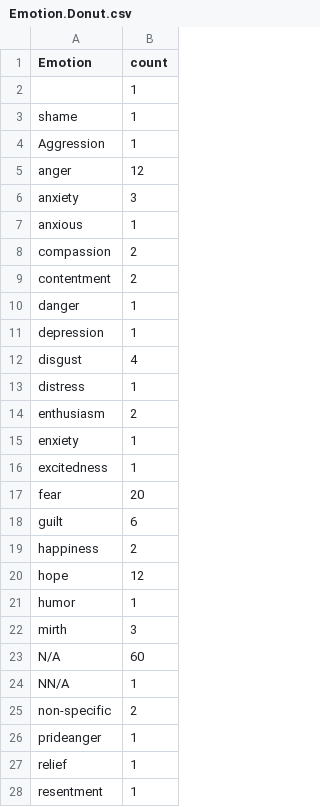
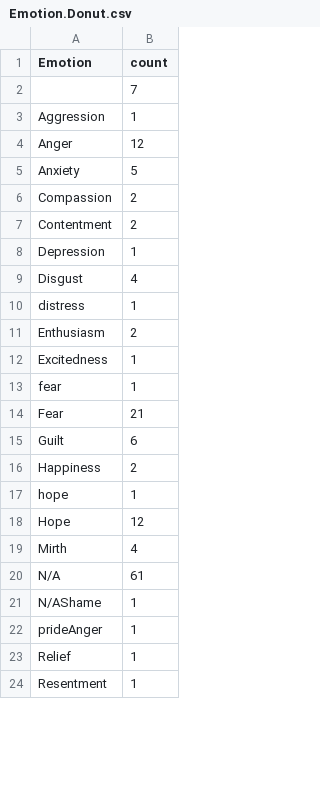
Before and after one commit to MarkWCarstensen/SciCom, a CSV file: Emotion.Donut.csv, drawn as a sheet; only a part is shown; the diff covers the shown part only.

```diff
--- a/Emotion.Donut.csv
+++ b/Emotion.Donut.csv
@@ -1,28 +1,24 @@
 "Emotion","count"
-"",1
-" shame",1
+"",7
 "Aggression",1
-"anger",12
-"anxiety",3
-"anxious",1
-"compassion",2
-"contentment",2
-"danger",1
-"depression",1
-"disgust",4
+"Anger",12
+"Anxiety",5
+"Compassion",2
+"Contentment",2
+"Depression",1
+"Disgust",4
 "distress",1
-"enthusiasm",2
-"enxiety",1
-"excitedness",1
-"fear",20
-"guilt",6
-"happiness",2
-"hope",12
-"humor",1
-"mirth",3
-"N/A",60
-"NN/A",1
-"non-specific",2
-"prideanger",1
-"relief",1
-"resentment",1
+"Enthusiasm",2
+"Excitedness",1
+"fear",1
+"Fear",21
+"Guilt",6
+"Happiness",2
+"hope",1
+"Hope",12
+"Mirth",4
+"N/A",61
+"N/AShame",1
+"prideAnger",1
+"Relief",1
+"Resentment",1
```
Also changed, not shown: 1 added row, 1 removed row and 6 edited cells elsewhere in this file, Method.Donut.csv, Output.Donut.csv, 6 other files.
